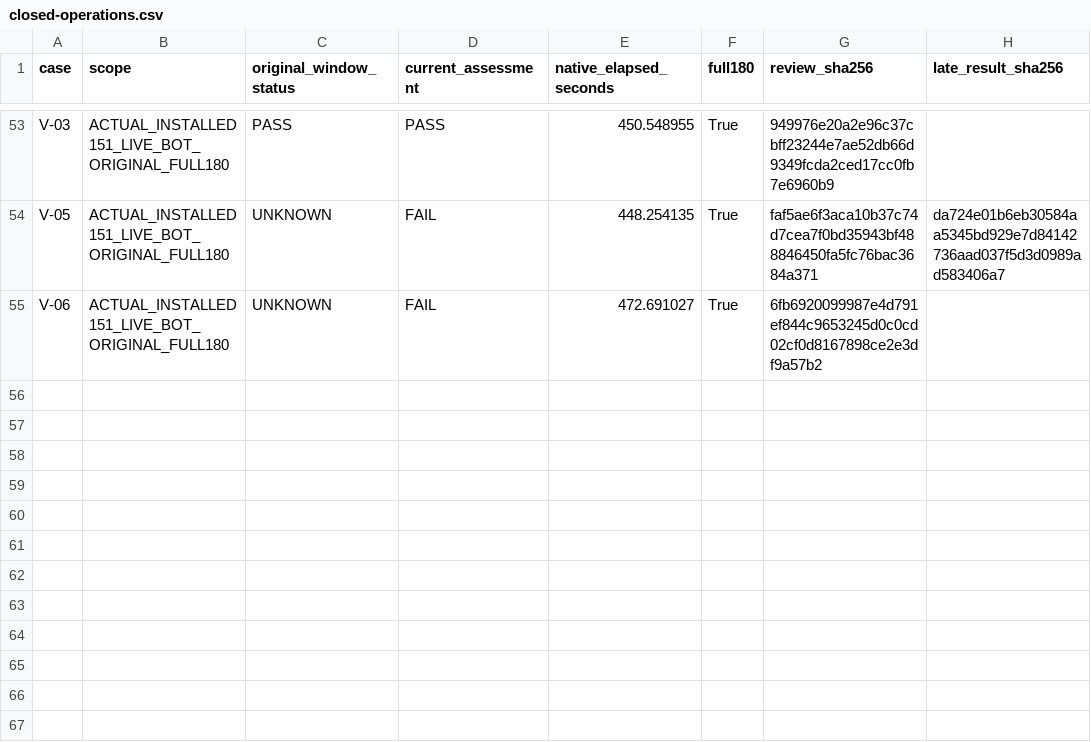
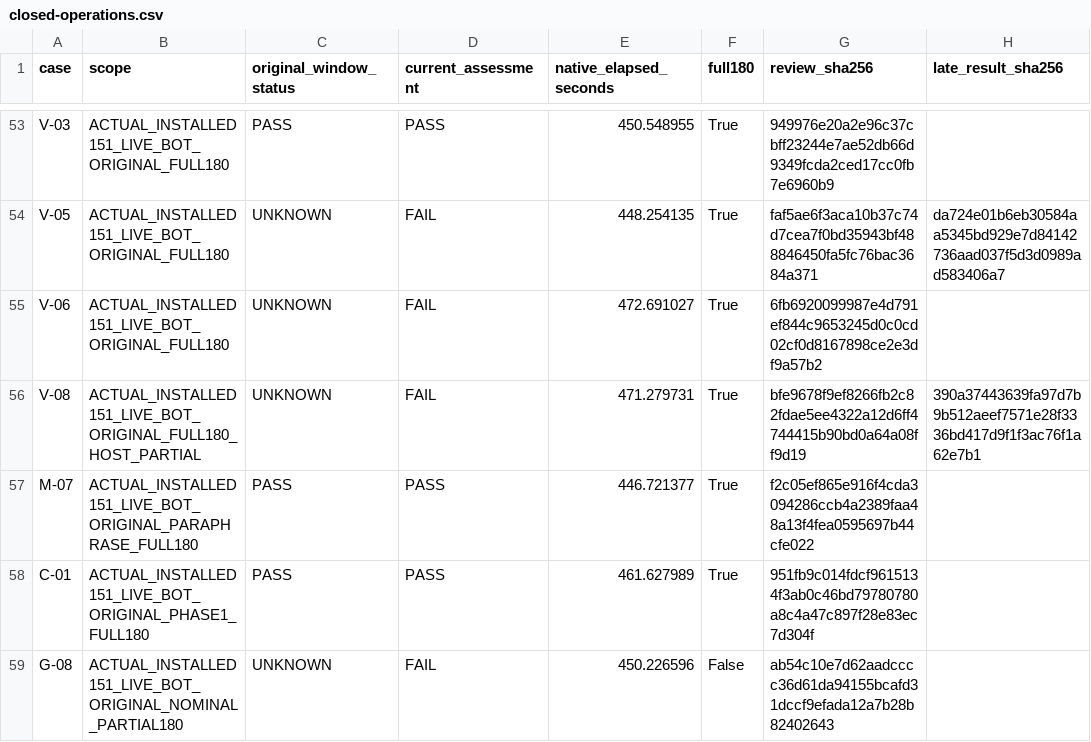
Before and after one commit to Dest1k/Friday, a CSV file: analysis/2026-11-02/installed151-b00-checkpoint/closed-operations.csv, drawn as a sheet; only a part is shown, gaps mark what is left out; the diff names each change by its address in the sheet, - before the commit and + after, or states it on an @@ line.

Commit message:
analysis: preserve 58 installed B00 outcomes and original capture failures

```diff
--- a/analysis/2026-11-02/installed151-b00-checkpoint/closed-operations.csv
+++ b/analysis/2026-11-02/installed151-b00-checkpoint/closed-operations.csv
+row 56: V-08 | ACTUAL_INSTALLED151_LIVE_BOT_ORIGINAL_FULL180_HOST_PARTIAL | UNKNOWN | FAIL | 471.279731 | True | bfe9678f9ef8266fb2c82fdae5ee4322a12d6ff4744415b90bd0a64a08ff9d19 | 390a37443639fa97d7b9b512aeef7571e28f3336bd417d9f1f3ac76f1a62e7b1
+row 57: M-07 | ACTUAL_INSTALLED151_LIVE_BOT_ORIGINAL_PARAPHRASE_FULL180 | PASS | PASS | 446.721377 | True | f2c05ef865e916f4cda3094286ccb4a2389faa48a13f4fea0595697b44cfe022
+row 58: C-01 | ACTUAL_INSTALLED151_LIVE_BOT_ORIGINAL_PHASE1_FULL180 | PASS | PASS | 461.627989 | True | 951fb9c014fdcf9615134f3ab0c46bd79780780a8c4a47c897f28e83ec7d304f
+row 59: G-08 | ACTUAL_INSTALLED151_LIVE_BOT_ORIGINAL_NOMINAL_PARTIAL180 | UNKNOWN | FAIL | 450.226596 | False | ab54c10e7d62aadcccc36d61da94155bcafd31dccf9efada12a7b28b82402643
```
Also changed, not shown: analysis/2026-11-02/installed151-b00-checkpoint/cases.csv, 3 other files.
